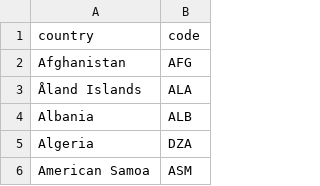
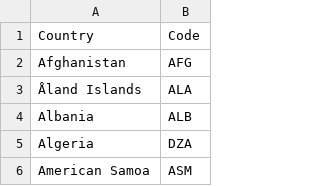
Before and after one commit to dmathe18/global_armed_conflict_analysis, a CSV file: iso_alpha_3_codes.csv, drawn as a sheet; only a part is shown; removed rows and columns are numbered as before the commit, all else as after; the diff names each change by its address in the sheet, - before the commit and + after, or states it on an @@ line.

Commit message:
Add files via upload

```diff
--- a/iso_alpha_3_codes.csv
+++ b/iso_alpha_3_codes.csv
-row 1: country | code
+row 1: Country | Code
```
